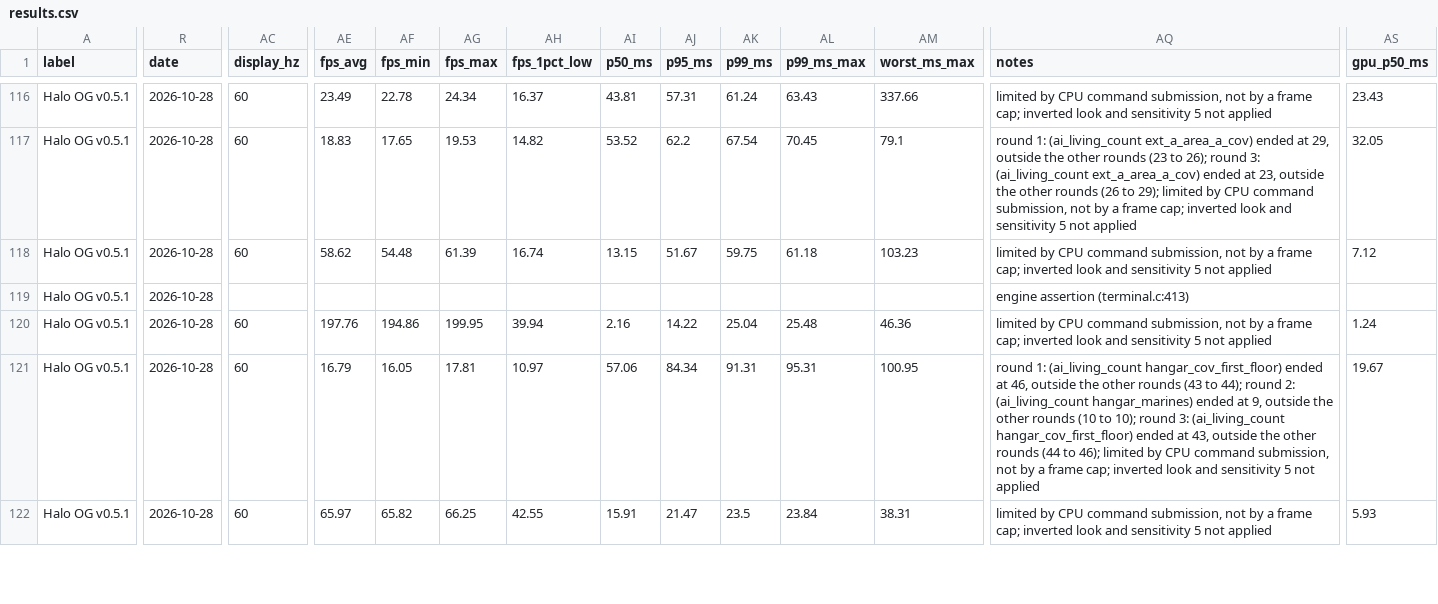
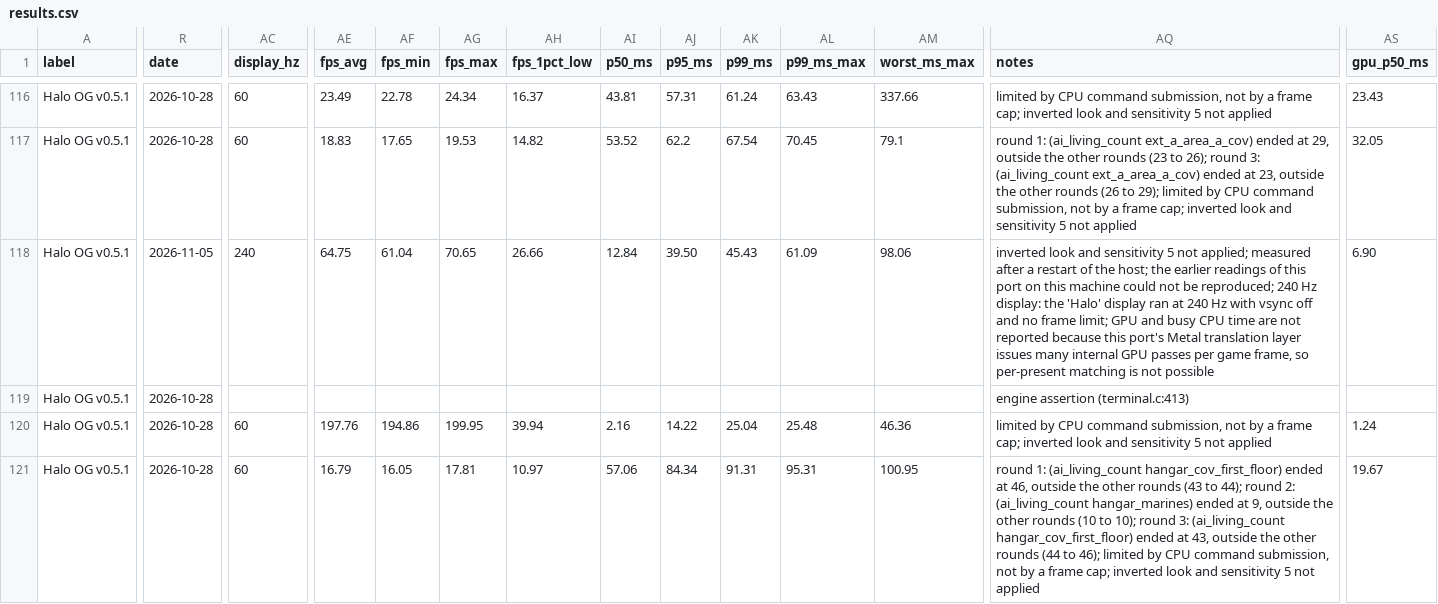
Before and after one commit to Ywach404/visr, a CSV file: docs/benchmarks/results.csv, drawn as a sheet; only a part is shown, gaps mark what is left out; the shorter side is filled out with more unchanged rows; the diff covers the shown part only; the diff names each change by its address in the sheet, - before the commit and + after, or states it on an @@ line.

```diff
--- a/docs/benchmarks/results.csv
+++ b/docs/benchmarks/results.csv
-R118 (date): 2026-10-28
+R118 (date): 2026-11-05
-AC118 (display_hz): 60
+AC118 (display_hz): 240
-AE118 (fps_avg): 58.62
+AE118 (fps_avg): 64.75
-AF118 (fps_min): 54.48
+AF118 (fps_min): 61.04
-AG118 (fps_max): 61.39
+AG118 (fps_max): 70.65
-AH118 (fps_1pct_low): 16.74
+AH118 (fps_1pct_low): 26.66
-AI118 (p50_ms): 13.15
+AI118 (p50_ms): 12.84
-AJ118 (p95_ms): 51.67
+AJ118 (p95_ms): 39.50
-AK118 (p99_ms): 59.75
+AK118 (p99_ms): 45.43
-AL118 (p99_ms_max): 61.18
+AL118 (p99_ms_max): 61.09
-AM118 (worst_ms_max): 103.23
+AM118 (worst_ms_max): 98.06
-AQ118 (notes): limited by CPU command submission, not by a frame cap; inverted look and sensitivity 5 not applied
+AQ118 (notes): inverted look and sensitivity 5 not applied; measured after a restart of the host; the earlier readings of this port on this machine could not be reproduced; 240 Hz display: the 'Halo' display ran at 240 Hz with vsync off and no frame limit; GPU and busy CPU time are not reported because this port's Metal translation layer issues many internal GPU passes per game frame, so per-present matching is not possible
-AS118 (gpu_p50_ms): 7.12
+AS118 (gpu_p50_ms): 6.90
```
Also changed, not shown: 30 edited cells elsewhere in this file, docs/site/benchmarks/results.csv.
